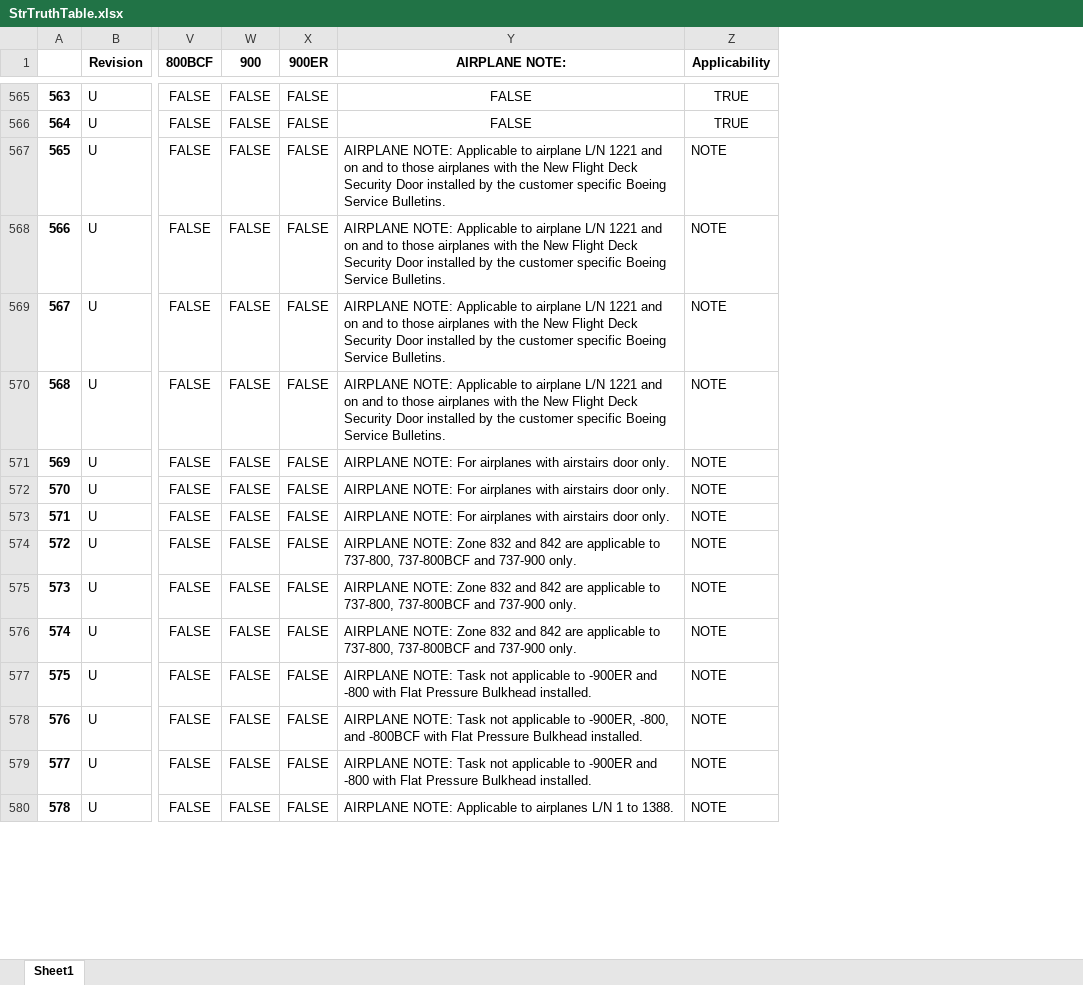
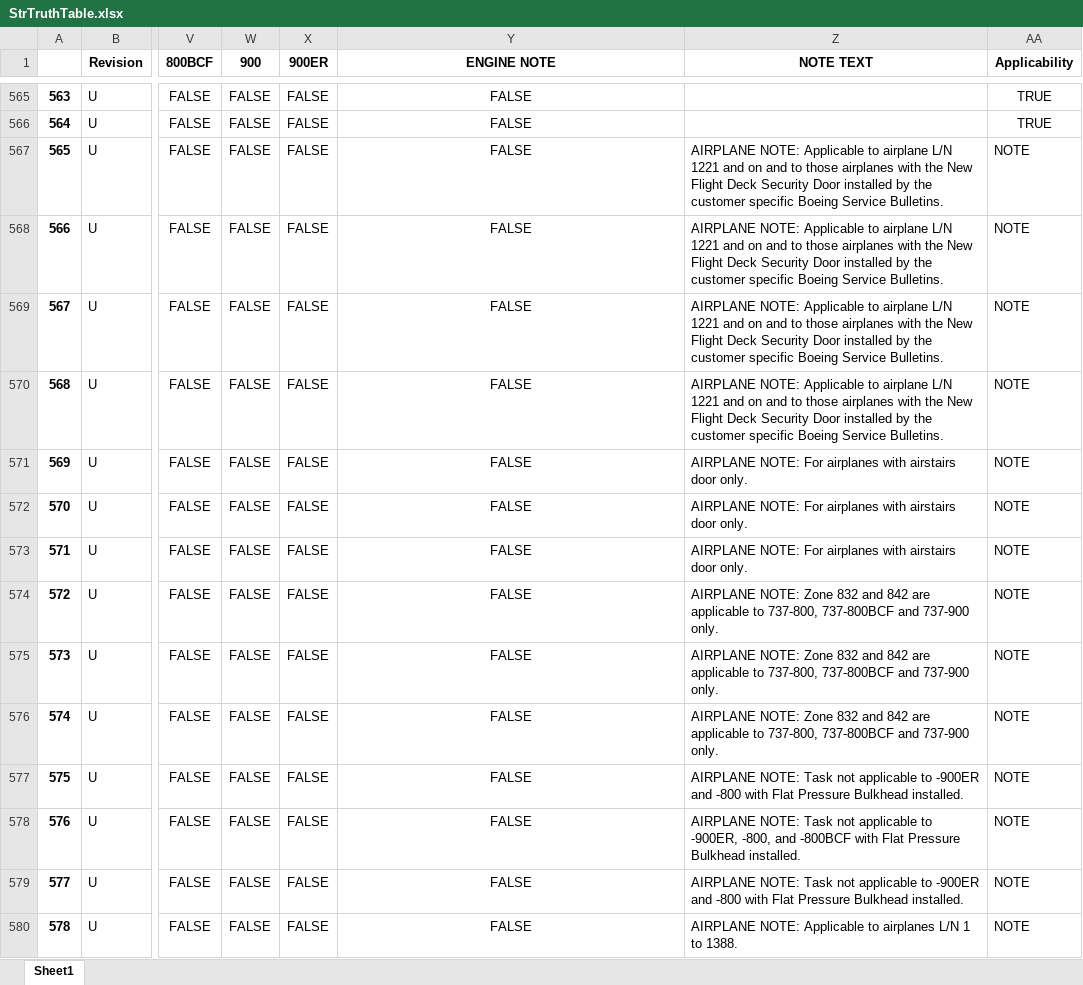
Before and after one commit to DaveAero/B737-800MPD, an Excel workbook: StrTruthTable.xlsx, sheet Sheet1, drawn as a sheet; only a part is shown, gaps mark what is left out; values as stored, in another font and other column widths than the file's, no borders; the diff covers the shown part only; the diff names each change by its address in the sheet, - before the commit and + after, or states it on an @@ line.

```diff
--- a/StrTruthTable.xlsx (sheet Sheet1)
+++ b/StrTruthTable.xlsx (sheet Sheet1)
+column Z (NOTE TEXT), rows 567-580: AIRPLANE NOTE: Applicable to airplane L/N 1221 and on and to those airplanes with the New Flight Deck Security Door installed by the customer specific Boeing Service Bulletins. | AIRPLANE NOTE: Applicable to airplane L/N 1221 and on and to those airplanes with the New Flight Deck Security Door installed by the customer specific Boeing Service Bulletins. | AIRPLANE NOTE: Applicable to airplane L/N 1221 and on and to those airplanes with the New Flight Deck Security Door installed by the customer specific Boeing Service Bulletins. | AIRPLANE NOTE: Applicable to airplane L/N 1221 and on and to those airplanes with the New Flight Deck Security Door installed by the customer specific Boeing Service Bulletins. | AIRPLANE NOTE: For airplanes with airstairs door only. | AIRPLANE NOTE: For airplanes with airstairs door only. | AIRPLANE NOTE: For airplanes with airstairs door only. | AIRPLANE NOTE: Zone 832 and 842 are applicable to 737-800, 737-800BCF and 737-900 only. | AIRPLANE NOTE: Zone 832 and 842 are applicable to 737-800, 737-800BCF and 737-900 only. | AIRPLANE NOTE: Zone 832 and 842 are applicable to 737-800, 737-800BCF and 737-900 only. | AIRPLANE NOTE: Task not applicable to -900ER and -800 with Flat Pressure Bulkhead installed. | AIRPLANE NOTE: Task not applicable to -900ER, -800, and -800BCF with Flat Pressure Bulkhead installed. | AIRPLANE NOTE: Task not applicable to -900ER and -800 with Flat Pressure Bulkhead installed. | AIRPLANE NOTE: Applicable to airplanes L/N 1 to 1388.
-Y1: AIRPLANE NOTE:
+Y1: ENGINE NOTE
-Y567:Y570 (ENGINE NOTE): AIRPLANE NOTE: Applicable to airplane L/N 1221 and on and to those airplanes with the New Flight Deck Security Door installed by the customer specific Boeing Service Bulletins.
+Y567:Y570 (ENGINE NOTE): FALSE
-Y567:Y580 alignment: left
+Y567:Y580 alignment: center
-Y571:Y573 (ENGINE NOTE): AIRPLANE NOTE: For airplanes with airstairs door only.
+Y571:Y573 (ENGINE NOTE): FALSE
-Y574:Y576 (ENGINE NOTE): AIRPLANE NOTE: Zone 832 and 842 are applicable to 737-800, 737-800BCF and 737-900 only.
+Y574:Y576 (ENGINE NOTE): FALSE
-Y577 (ENGINE NOTE): AIRPLANE NOTE: Task not applicable to -900ER and -800 with Flat Pressure Bulkhead installed.
+Y577 (ENGINE NOTE): FALSE
-Y578 (ENGINE NOTE): AIRPLANE NOTE: Task not applicable to -900ER, -800, and -800BCF with Flat Pressure Bulkhead installed.
+Y578 (ENGINE NOTE): FALSE
-Y579 (ENGINE NOTE): AIRPLANE NOTE: Task not applicable to -900ER and -800 with Flat Pressure Bulkhead installed.
+Y579 (ENGINE NOTE): FALSE
-Y580 (ENGINE NOTE): AIRPLANE NOTE: Applicable to airplanes L/N 1 to 1388.
+Y580 (ENGINE NOTE): FALSE
```
Also changed, not shown: 103 edited cells and cell formats elsewhere in this sheet, SnPTruthTable.xlsx, ZonTruthTable.xlsx, 1 other file.
